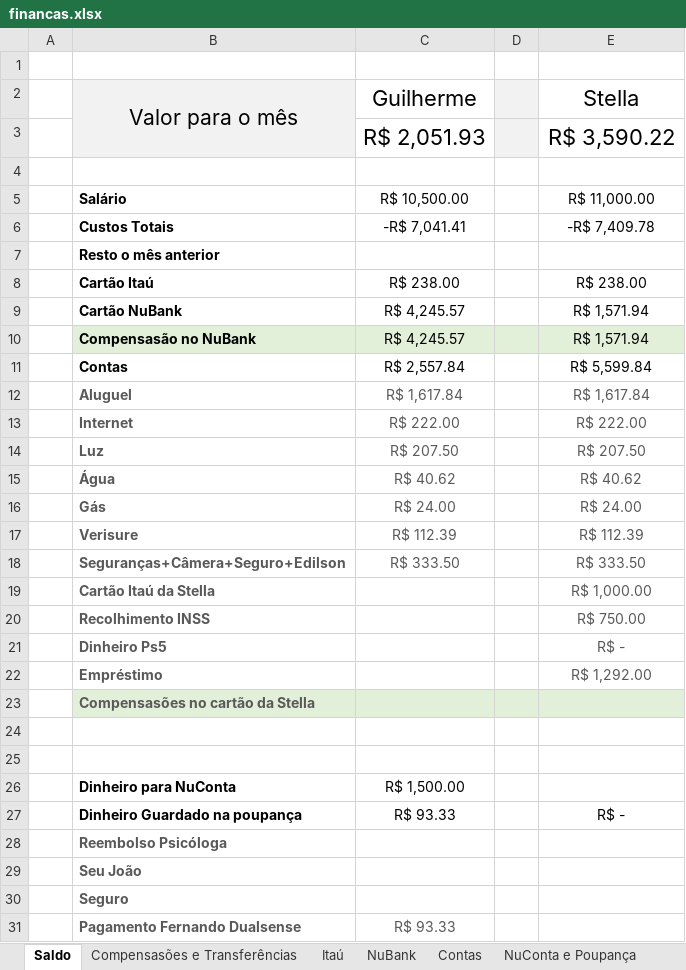
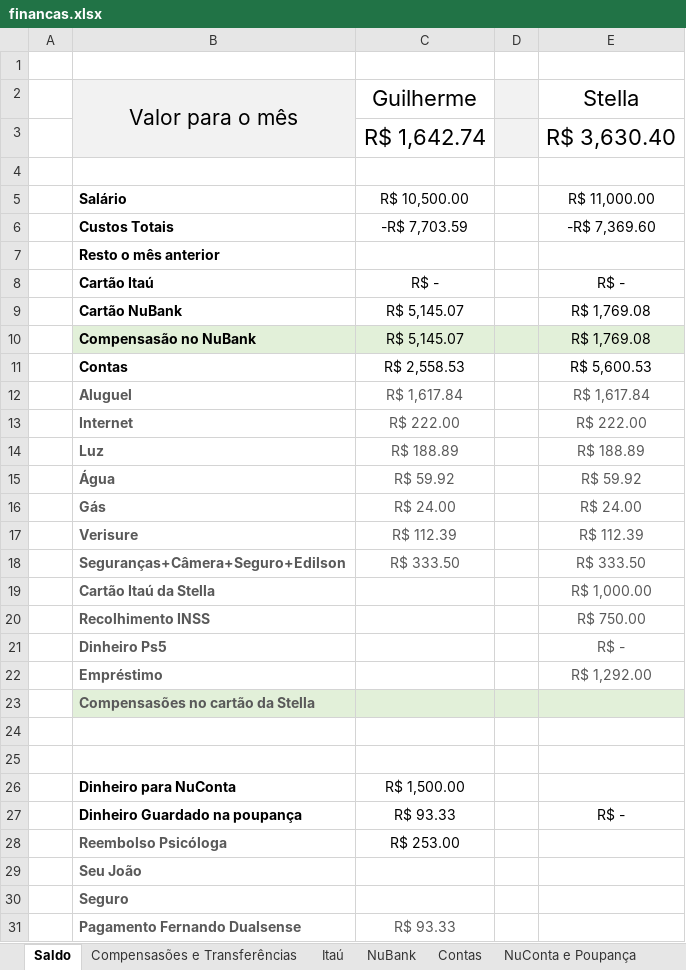
Before and after one commit to Teles-Gui/Financas, an Excel workbook: financas.xlsx, sheet Saldo, drawn as a sheet; values as stored, in another font and other column widths than the file's, no borders; removed rows and columns are numbered as before the commit, all else as after; the diff names each change by its address in the sheet, - before the commit and + after, or states it on an @@ line.

```diff
--- a/financas.xlsx (sheet Saldo)
+++ b/financas.xlsx (sheet Saldo)
-row 3:  |  | R$ 2,051.93 |  | R$ 3,590.22
+row 3:  |  | R$ 1,642.74 |  | R$ 3,630.40
-C6: -R$ 7,041.41
+C6: -R$ 7,703.59
-E6: -R$ 7,409.78
+E6: -R$ 7,369.60
-C8: R$ 238.00
+C8: R$ -
-E8: R$ 238.00
+E8: R$ -
-C9:C10: R$ 4,245.57
+C9:C10: R$ 5,145.07
-E9:E10: R$ 1,571.94
+E9:E10: R$ 1,769.08
-C11: R$ 2,557.84
+C11: R$ 2,558.53
-E11: R$ 5,599.84
+E11: R$ 5,600.53
-C14: R$ 207.50
+C14: R$ 188.89
-E14: R$ 207.50
+E14: R$ 188.89
-C15: R$ 40.62
+C15: R$ 59.92
-E15: R$ 40.62
+E15: R$ 59.92
-C28: (empty)
+C28: R$ 253.00
```
Also changed, not shown: sheet NuBank, sheet Compensasões e Transferências, sheet Itaú, sheet NuConta e Poupança, sheet Contas.
